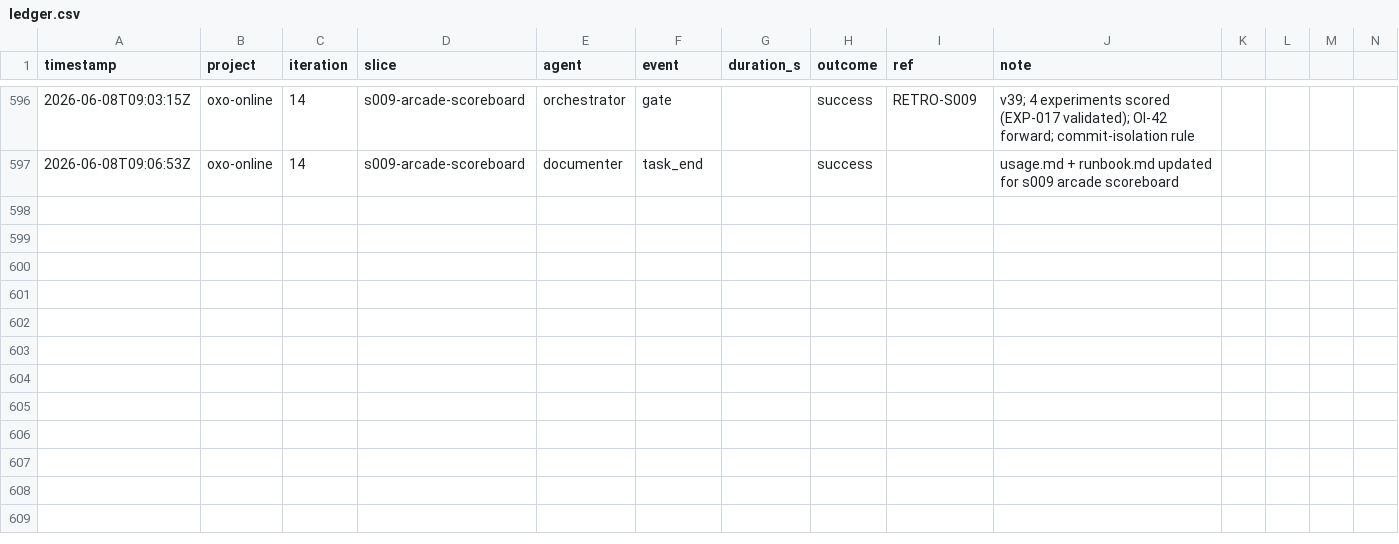
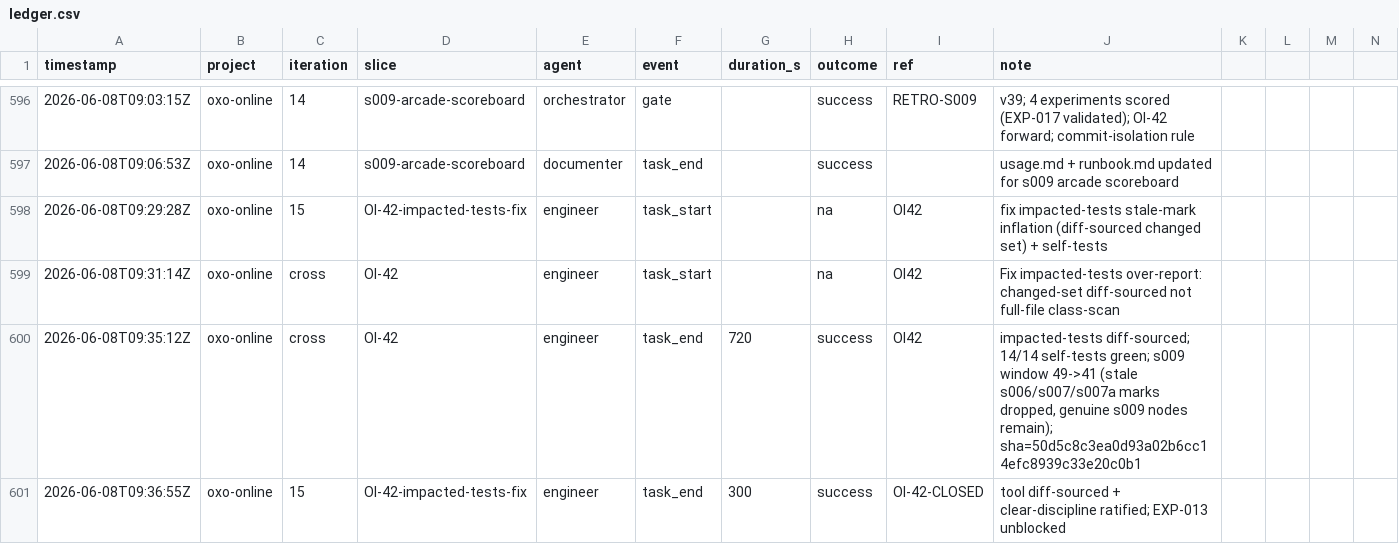
Before and after one commit to john-aerocloud/claude_learning_agents, a CSV file: process/dora/ledger.csv, drawn as a sheet; only a part is shown, gaps mark what is left out; rows hold the shown columns only; the diff names each change by its address in the sheet, - before the commit and + after, or states it on an @@ line.

```diff
--- a/process/dora/ledger.csv
+++ b/process/dora/ledger.csv
+row 598: 2026-06-08T09:29:28Z | oxo-online | 15 | OI-42-impacted-tests-fix | engineer | task_start |  | na | OI42 | fix impacted-tests stale-mark inflation (diff-sourced changed set) + self-tests
+row 599: 2026-06-08T09:31:14Z | oxo-online | cross | OI-42 | engineer | task_start |  | na | OI42 | Fix impacted-tests over-report: changed-set diff-sourced not full-file class-scan
+row 600: 2026-06-08T09:35:12Z | oxo-online | cross | OI-42 | engineer | task_end | 720 | success | OI42 | impacted-tests diff-sourced; 14/14 self-tests green; s009 window 49->41 (stale s006/s007/s007a marks dropped, genuine s009 nodes remain); sha=50d5c8c3ea0d93a02b6cc14efc8939c33e20c0b1
+row 601: 2026-06-08T09:36:55Z | oxo-online | 15 | OI-42-impacted-tests-fix | engineer | task_end | 300 | success | OI-42-CLOSED | tool diff-sourced + clear-discipline ratified; EXP-013 unblocked
```
Also changed, not shown: 4 other files.
